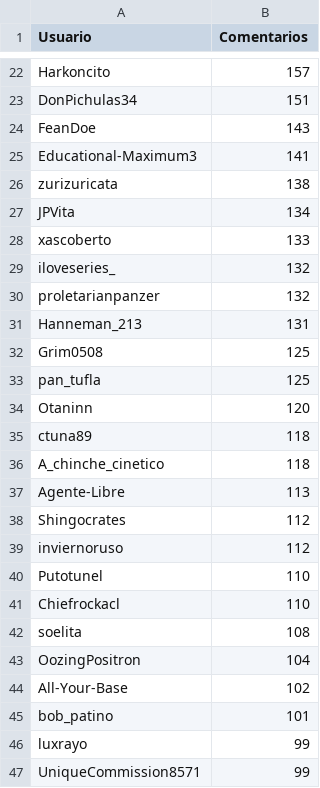
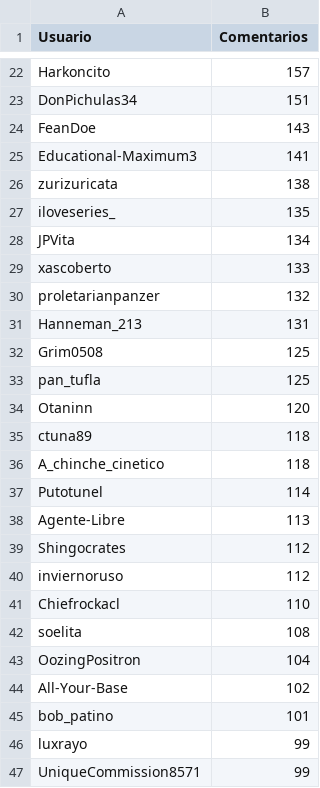
Before and after one commit to JPZV/rChileRandom-Bot, a CSV file: weekly/2022_22_comments.csv, drawn as a sheet; only a part is shown, gaps mark what is left out; removed rows and columns are numbered as before the commit, all else as after; the diff names each change by its address in the sheet, - before the commit and + after, or states it on an @@ line.

```diff
--- a/weekly/2022_22_comments.csv
+++ b/weekly/2022_22_comments.csv
+row 27: iloveseries_ | 135
-row 29: iloveseries_ | 132
+row 37: Putotunel | 114
-row 40: Putotunel | 110
```
Also changed, not shown: Users_comments.csv, weekly/current_comments.csv, 2 other files.
